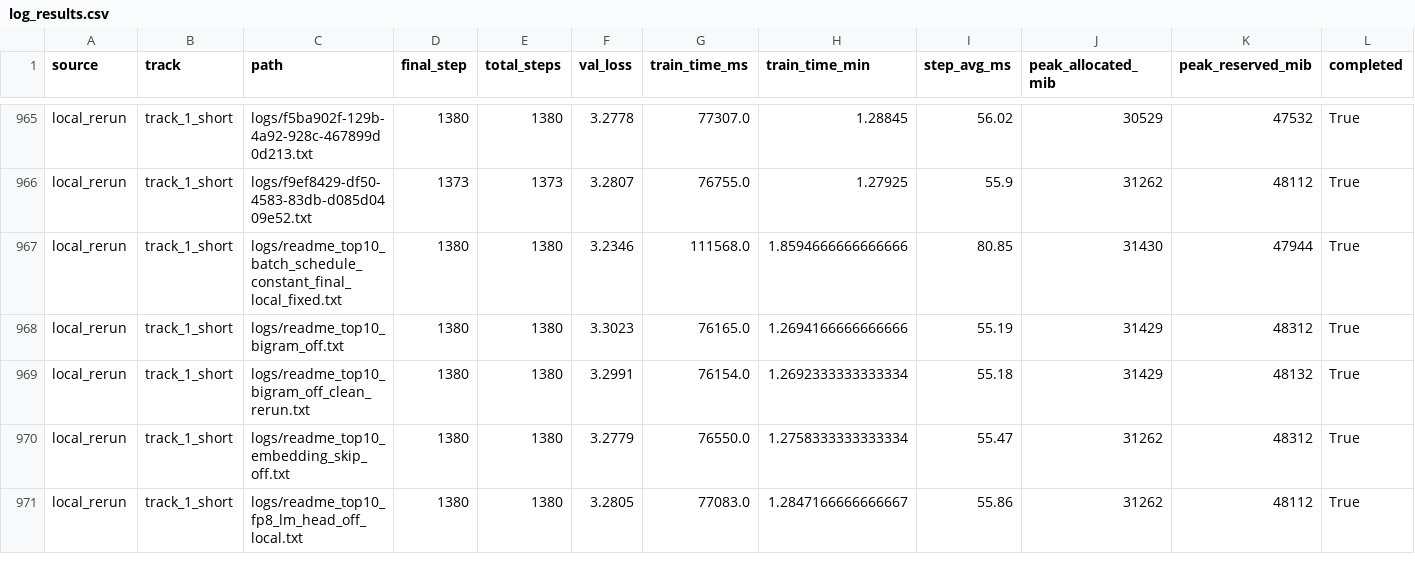
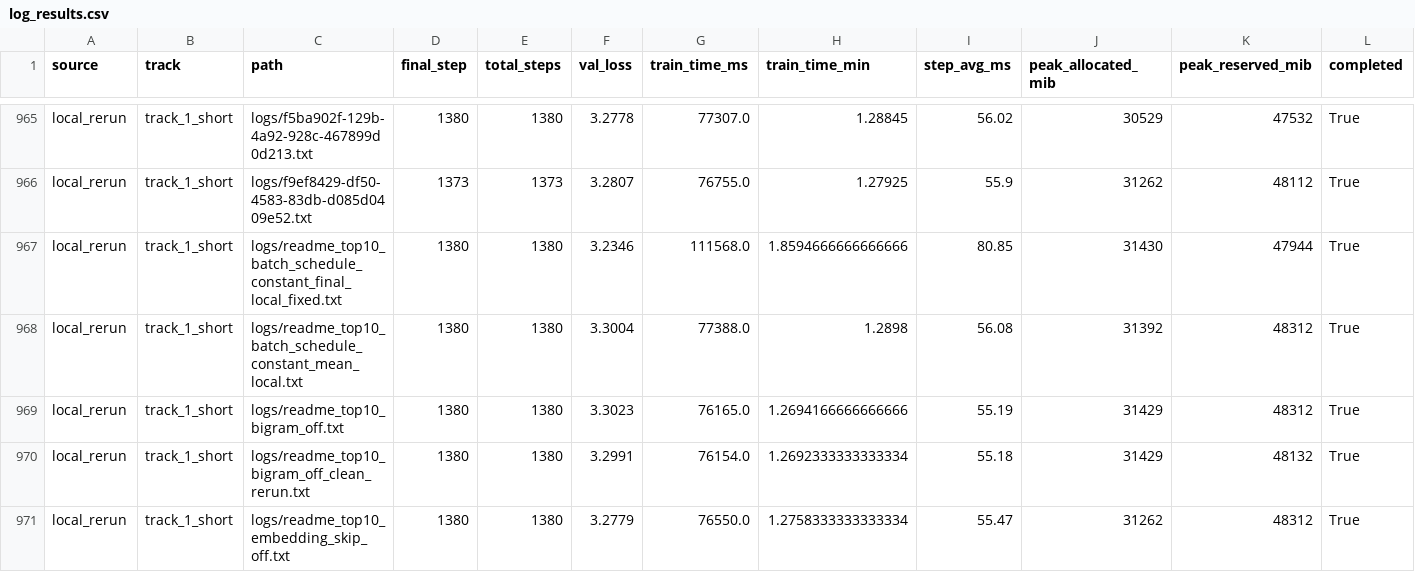
Before and after one commit to novitalabs/modded-nanogpt, a CSV file: experiments/results/log_results.csv, drawn as a sheet; only a part is shown, gaps mark what is left out; the shorter side is filled out with more unchanged rows; rows hold the shown columns only; the diff names each change by its address in the sheet, - before the commit and + after, or states it on an @@ line.

```diff
--- a/experiments/results/log_results.csv
+++ b/experiments/results/log_results.csv
+row 968: local_rerun | track_1_short | logs/readme_top10_batch_schedule_constant_mean_local.txt | 1380 | 1380 | 3.3004 | 77388.0 | 1.2898 | 56.08 | 31392 | 48312 | True
```
Also changed, not shown: experiments/results/local_reruns.csv, experiments/results/readme_top10_ablation_results.csv, 4 other files.
